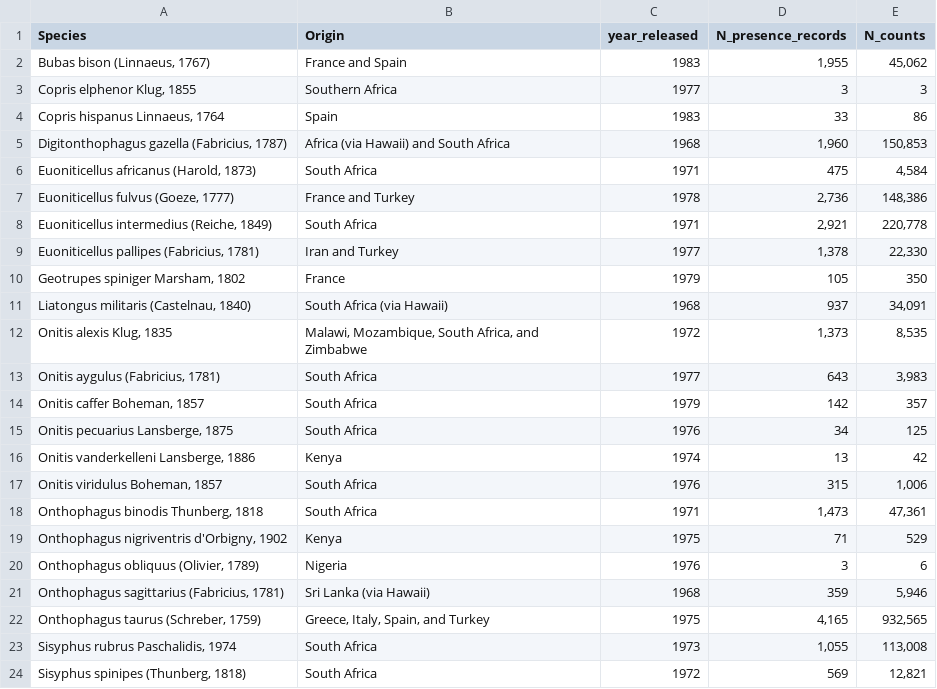
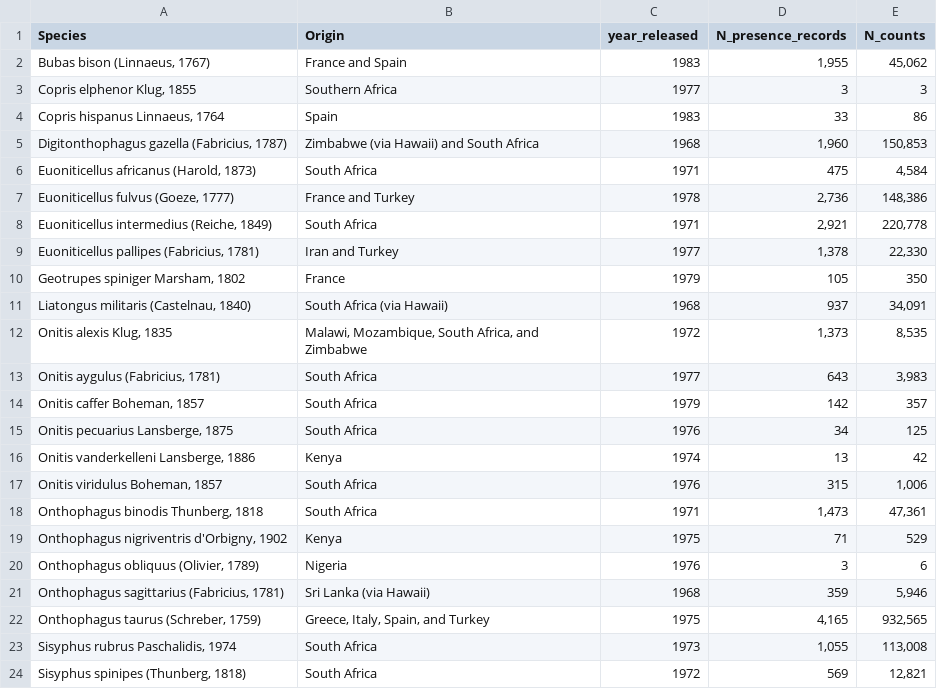
Before and after one commit to jdberson/dungfaunaR, a CSV file: data-raw/data-paper/table_2.csv, drawn as a sheet.

```diff
--- a/data-raw/data-paper/table_2.csv
+++ b/data-raw/data-paper/table_2.csv
@@ -4,3 +4,3 @@
 "Copris hispanus Linnaeus, 1764","Spain","1983","33","86"
-"Digitonthophagus gazella (Fabricius, 1787)","Africa (via Hawaii) and South Africa","1968","1,960","150,853"
+"Digitonthophagus gazella (Fabricius, 1787)","Zimbabwe (via Hawaii) and South Africa","1968","1,960","150,853"
 "Euoniticellus africanus (Harold, 1873)","South Africa","1971","475","4,584"
```
Also changed, not shown: data-raw/data-paper/table_1.csv, 3 other files.
